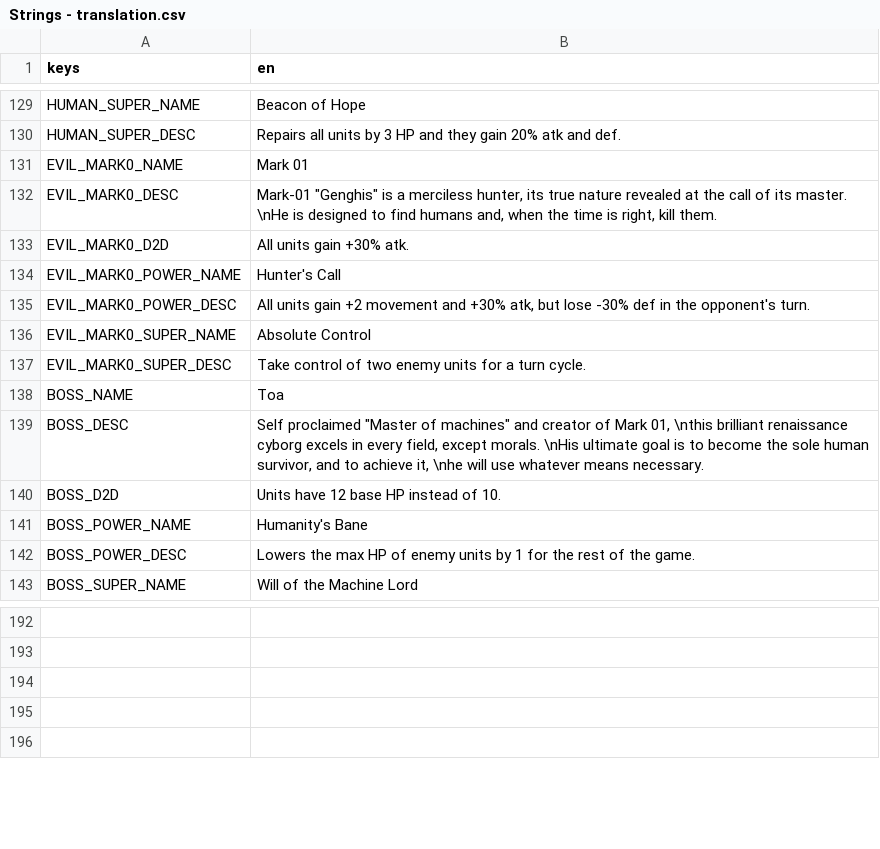
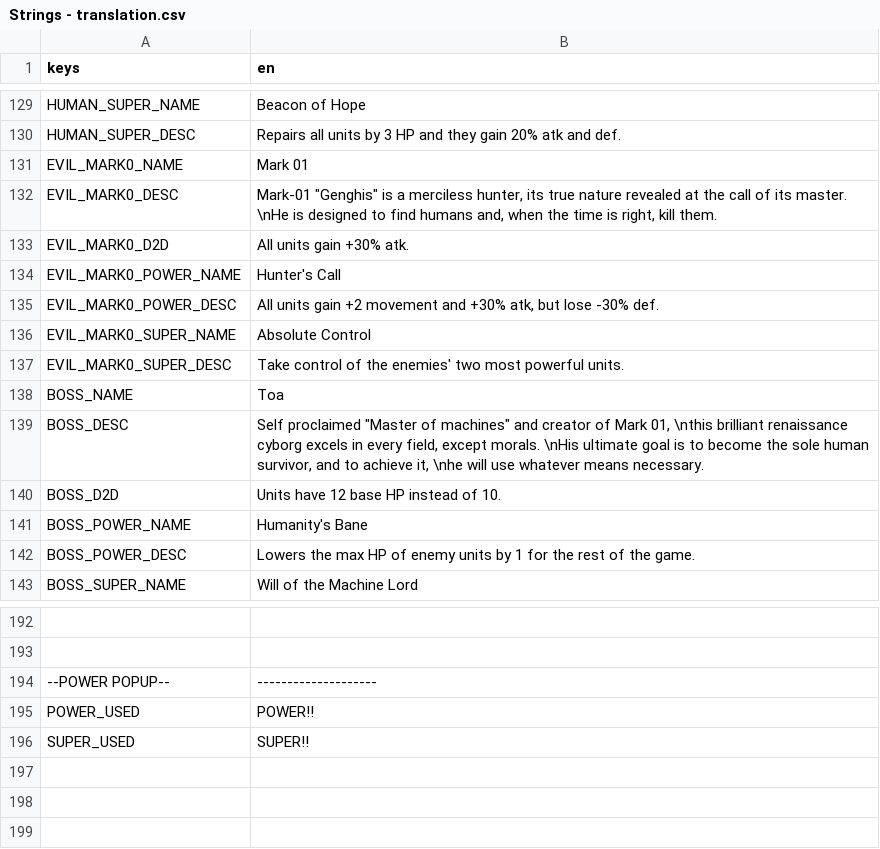
Before and after one commit to fmorenodev/mech-wars, a CSV file: assets/Strings - translation.csv, drawn as a sheet; only a part is shown, gaps mark what is left out; the diff names each change by its address in the sheet, - before the commit and + after, or states it on an @@ line.

Commit message:
power meter (stars) added, damage given and taken increase meter, power can only be used when meter exceeds the co's requisite power, ai can use powers

```diff
--- a/assets/Strings - translation.csv
+++ b/assets/Strings - translation.csv
-B135 (en): …lose -30% def in the opponent's turn.
+B135 (en): …lose -30% def.
-B137 (en): …control of two enemy units for a turn cycle.
+B137 (en): …control of the enemies' two most powerful units.
+row 194: --POWER POPUP-- | --------------------
+row 195: POWER_USED | POWER!!
+row 196: SUPER_USED | SUPER!!
```
Also changed, not shown: 37 other files.
